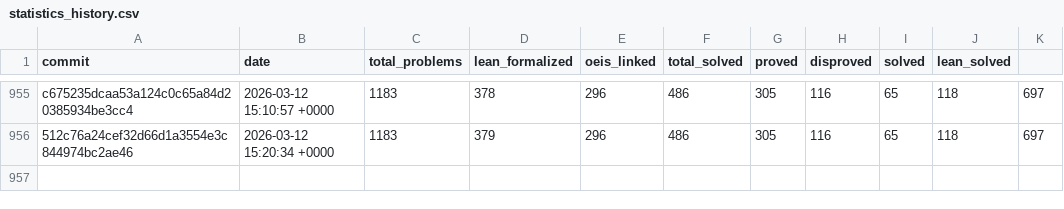
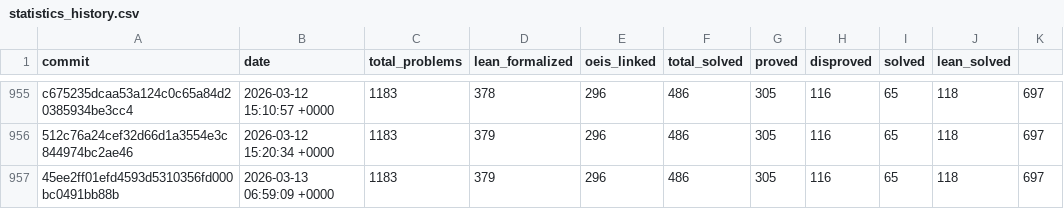
Before and after one commit to teorth/erdosproblems, a CSV file: data/statistics_history.csv, drawn as a sheet; only a part is shown, gaps mark what is left out; the diff names each change by its address in the sheet, - before the commit and + after, or states it on an @@ line.

```diff
--- a/data/statistics_history.csv
+++ b/data/statistics_history.csv
+row 957: 45ee2ff01efd4593d5310356fd000bc0491bb88b | 2026-03-13 06:59:09 +0000 | 1183 | 379 | 296 | 486 | 305 | 116 | 65 | 118 | 697
```
Also changed, not shown: 2 other files.
